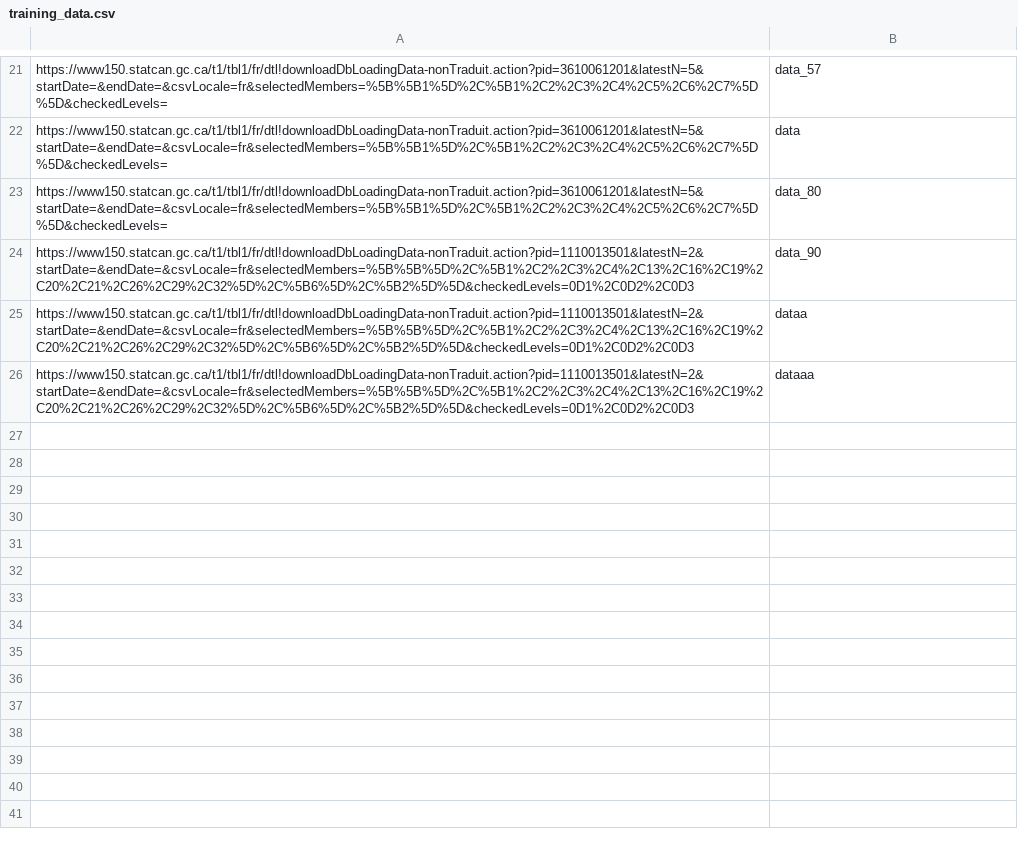
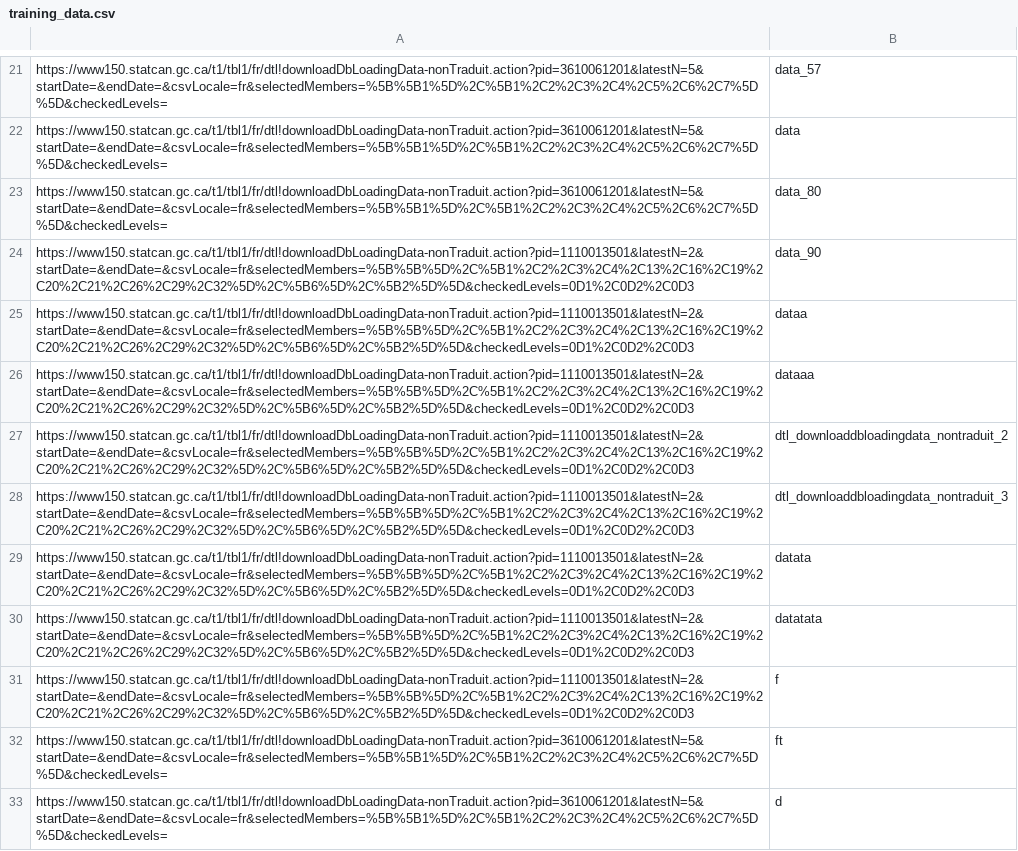
Before and after one commit to Timmy22-07/web_interface, a CSV file: ml_data/training_data.csv, drawn as a sheet; only a part is shown, gaps mark what is left out.

```diff
--- a/ml_data/training_data.csv
+++ b/ml_data/training_data.csv
@@ -26 +26,8 @@ https://www150.statcan.gc.ca/t1/tbl1/fr/dtl!downloadDbLoadingData-nonTraduit.act
 https://www150.statcan.gc.ca/t1/tbl1/fr/dtl!downloadDbLoadingData-nonTraduit.action?pid=1110013501&latestN=2&startDate=&endDate=&csvLocale=fr&selectedMembers=%5B%5B%5D%2C%5B1%2C2%2C3%2C4%2C13%2C16%2C19%2C20%2C21%2C26%2C29%2C32%5D%2C%5B6%5D%2C%5B2%5D%5D&checkedLevels=0D1%2C0D2%2C0D3,dataaa
+https://www150.statcan.gc.ca/t1/tbl1/fr/dtl!downloadDbLoadingData-nonTraduit.action?pid=1110013501&latestN=2&startDate=&endDate=&csvLocale=fr&selectedMembers=%5B%5B%5D%2C%5B1%2C2%2C3%2C4%2C13%2C16%2C19%2C20%2C21%2C26%2C29%2C32%5D%2C%5B6%5D%2C%5B2%5D%5D&checkedLevels=0D1%2C0D2%2C0D3,dtl_downloaddbloadingdata_nontraduit_2
+https://www150.statcan.gc.ca/t1/tbl1/fr/dtl!downloadDbLoadingData-nonTraduit.action?pid=1110013501&latestN=2&startDate=&endDate=&csvLocale=fr&selectedMembers=%5B%5B%5D%2C%5B1%2C2%2C3%2C4%2C13%2C16%2C19%2C20%2C21%2C26%2C29%2C32%5D%2C%5B6%5D%2C%5B2%5D%5D&checkedLevels=0D1%2C0D2%2C0D3,dtl_downloaddbloadingdata_nontraduit_3
+https://www150.statcan.gc.ca/t1/tbl1/fr/dtl!downloadDbLoadingData-nonTraduit.action?pid=1110013501&latestN=2&startDate=&endDate=&csvLocale=fr&selectedMembers=%5B%5B%5D%2C%5B1%2C2%2C3%2C4%2C13%2C16%2C19%2C20%2C21%2C26%2C29%2C32%5D%2C%5B6%5D%2C%5B2%5D%5D&checkedLevels=0D1%2C0D2%2C0D3,datata
+https://www150.statcan.gc.ca/t1/tbl1/fr/dtl!downloadDbLoadingData-nonTraduit.action?pid=1110013501&latestN=2&startDate=&endDate=&csvLocale=fr&selectedMembers=%5B%5B%5D%2C%5B1%2C2%2C3%2C4%2C13%2C16%2C19%2C20%2C21%2C26%2C29%2C32%5D%2C%5B6%5D%2C%5B2%5D%5D&checkedLevels=0D1%2C0D2%2C0D3,datatata
+https://www150.statcan.gc.ca/t1/tbl1/fr/dtl!downloadDbLoadingData-nonTraduit.action?pid=1110013501&latestN=2&startDate=&endDate=&csvLocale=fr&selectedMembers=%5B%5B%5D%2C%5B1%2C2%2C3%2C4%2C13%2C16%2C19%2C20%2C21%2C26%2C29%2C32%5D%2C%5B6%5D%2C%5B2%5D%5D&checkedLevels=0D1%2C0D2%2C0D3,f
+https://www150.statcan.gc.ca/t1/tbl1/fr/dtl!downloadDbLoadingData-nonTraduit.action?pid=3610061201&latestN=5&startDate=&endDate=&csvLocale=fr&selectedMembers=%5B%5B1%5D%2C%5B1%2C2%2C3%2C4%2C5%2C6%2C7%5D%5D&checkedLevels=,ft
+https://www150.statcan.gc.ca/t1/tbl1/fr/dtl!downloadDbLoadingData-nonTraduit.action?pid=3610061201&latestN=5&startDate=&endDate=&csvLocale=fr&selectedMembers=%5B%5B1%5D%2C%5B1%2C2%2C3%2C4%2C5%2C6%2C7%5D%5D&checkedLevels=,d
```
Also changed, not shown: 10 other files.
